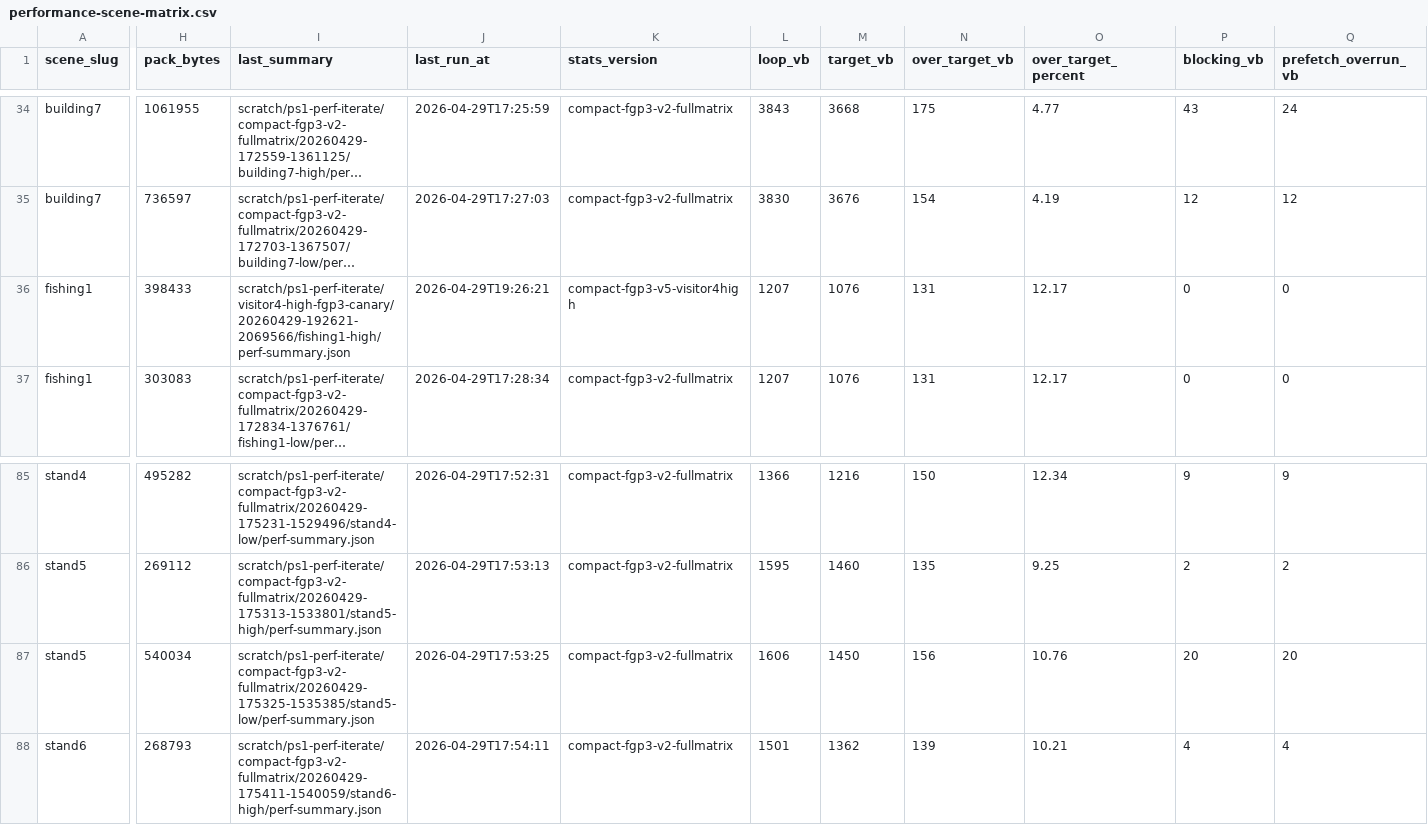
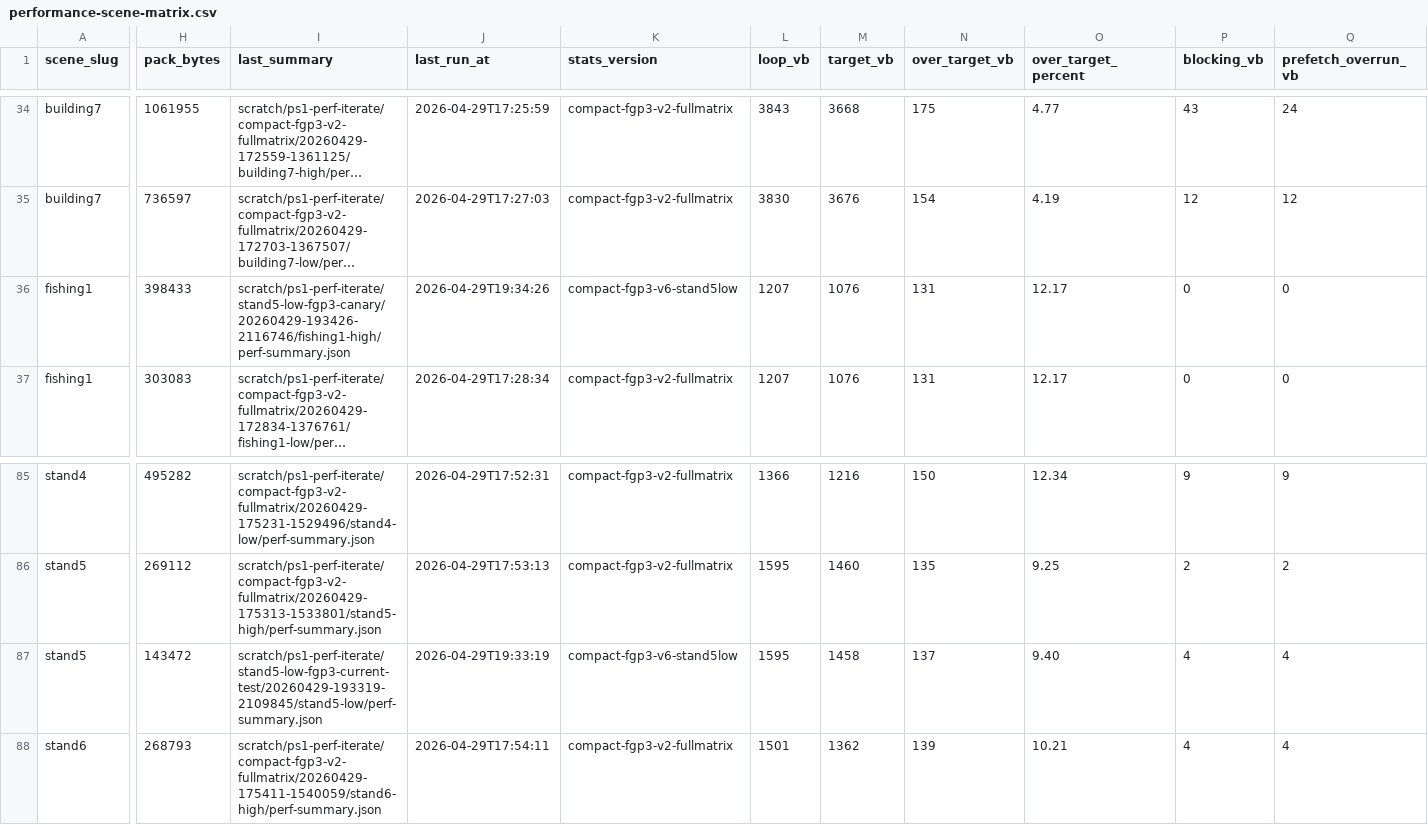
Before and after one commit to huntergdavis/johnny-castaway-ps1, a CSV file: docs/ps1/performance-scene-matrix.csv, drawn as a sheet; only a part is shown, gaps mark what is left out; long unchanged cells end in …; the diff covers the shown part only; the diff names each change by its address in the sheet, - before the commit and + after, or states it on an @@ line.

Commit message:
ps1: convert stand5 low foreground to compact fgp3

```diff
--- a/docs/ps1/performance-scene-matrix.csv
+++ b/docs/ps1/performance-scene-matrix.csv
-I36 (last_summary): scratch/ps1-perf-iterate/visitor4-high-fgp3-canary/20260429-192621-2069566/fishing1-high/perf-summary.json
+I36 (last_summary): scratch/ps1-perf-iterate/stand5-low-fgp3-canary/20260429-193426-2116746/fishing1-high/perf-summary.json
-J36 (last_run_at): 2026-04-29T19:26:21
+J36 (last_run_at): 2026-04-29T19:34:26
-K36 (stats_version): compact-fgp3-v5-visitor4high
+K36 (stats_version): compact-fgp3-v6-stand5low
-H87 (pack_bytes): 540034
+H87 (pack_bytes): 143472
-I87 (last_summary): scratch/ps1-perf-iterate/compact-fgp3-v2-fullmatrix/20260429-175325-1535385/stand5-low/perf-summary.json
+I87 (last_summary): scratch/ps1-perf-iterate/stand5-low-fgp3-current-test/20260429-193319-2109845/stand5-low/perf-summary.json
-J87 (last_run_at): 2026-04-29T17:53:25
+J87 (last_run_at): 2026-04-29T19:33:19
-K87 (stats_version): compact-fgp3-v2-fullmatrix
+K87 (stats_version): compact-fgp3-v6-stand5low
-L87 (loop_vb): 1606
+L87 (loop_vb): 1595
-M87 (target_vb): 1450
+M87 (target_vb): 1458
-N87 (over_target_vb): 156
+N87 (over_target_vb): 137
-O87 (over_target_percent): 10.76
+O87 (over_target_percent): 9.40
-P87 (blocking_vb): 20
+P87 (blocking_vb): 4
-Q87 (prefetch_overrun_vb): 20
+Q87 (prefetch_overrun_vb): 4
```
Also changed, not shown: 3 edited cells elsewhere in this file, 19 other files.
